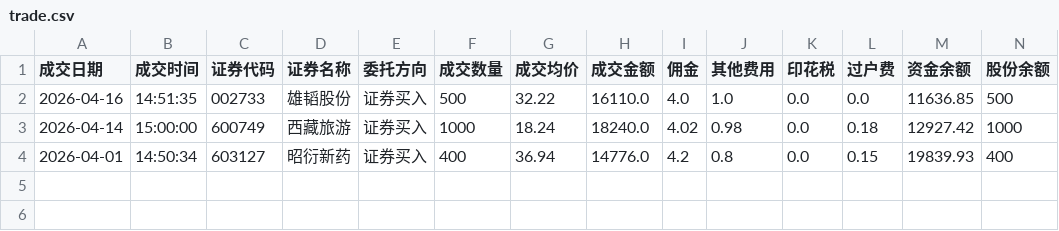
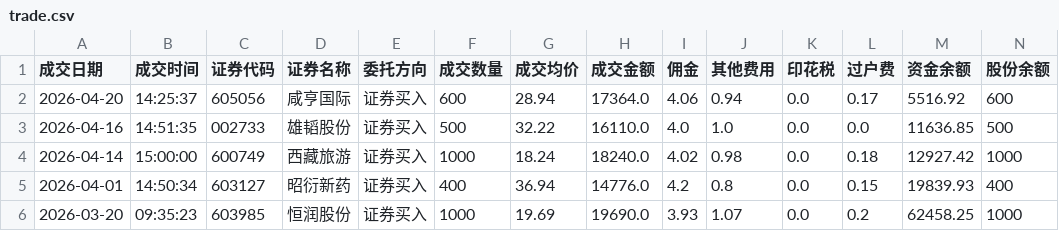
Before and after one commit to JasperChin-QUANT/day_trade_info, a CSV file: trade.csv, drawn as a sheet; only a part is shown; rows hold the shown columns only; the diff names each change by its address in the sheet, - before the commit and + after, or states it on an @@ line.

```diff
--- a/trade.csv
+++ b/trade.csv
+row 2: 2026-04-20 | 14:25:37 | 605056 | 咸亨国际 | 证券买入 | 600 | 28.94 | 17364.0 | 4.06 | 0.94 | 0.0 | 0.17 | 5516.92 | 600
+row 6: 2026-03-20 | 09:35:23 | 603985 | 恒润股份 | 证券买入 | 1000 | 19.69 | 19690.0 | 3.93 | 1.07 | 0.0 | 0.2 | 62458.25 | 1000
```
Also changed, not shown: hold.csv.
